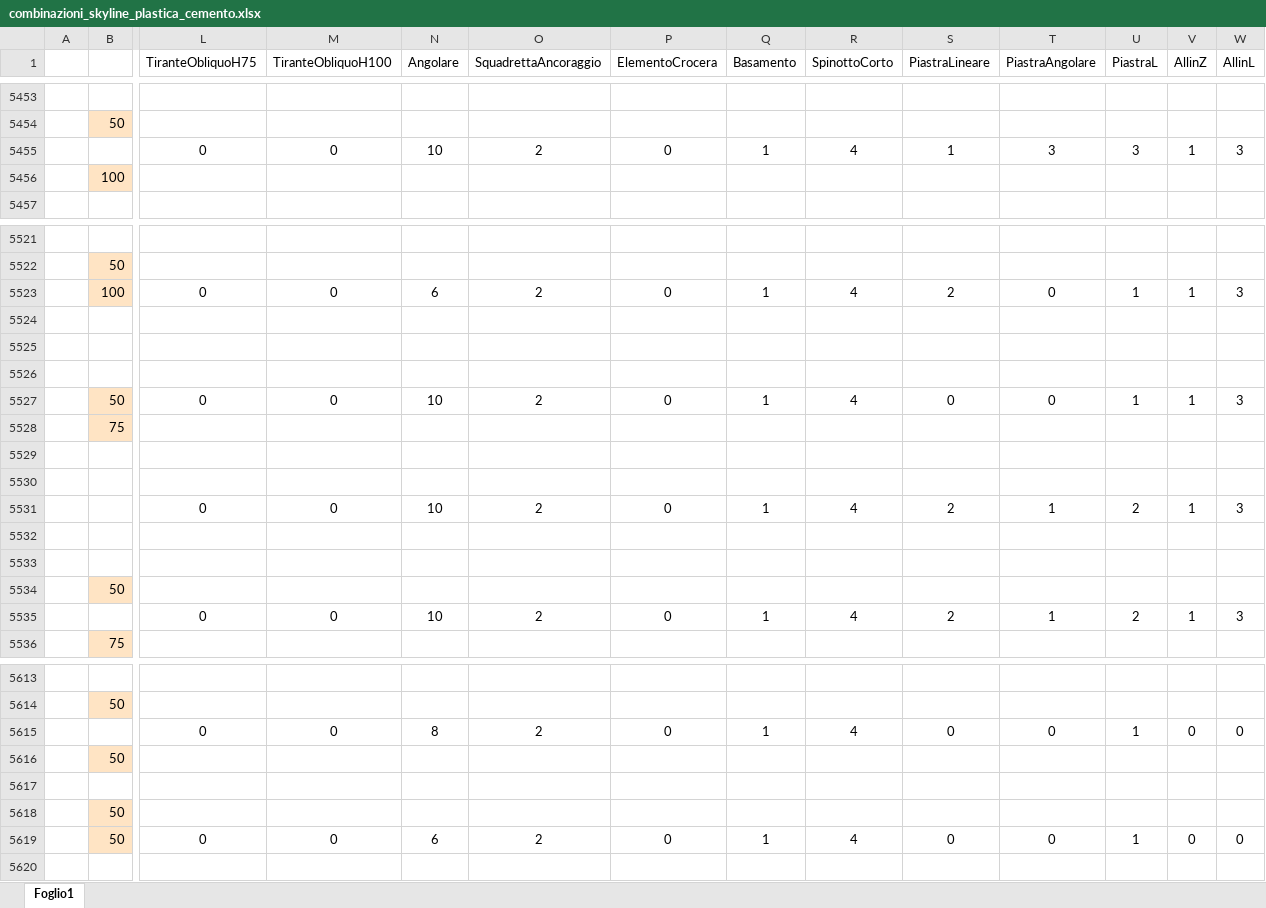
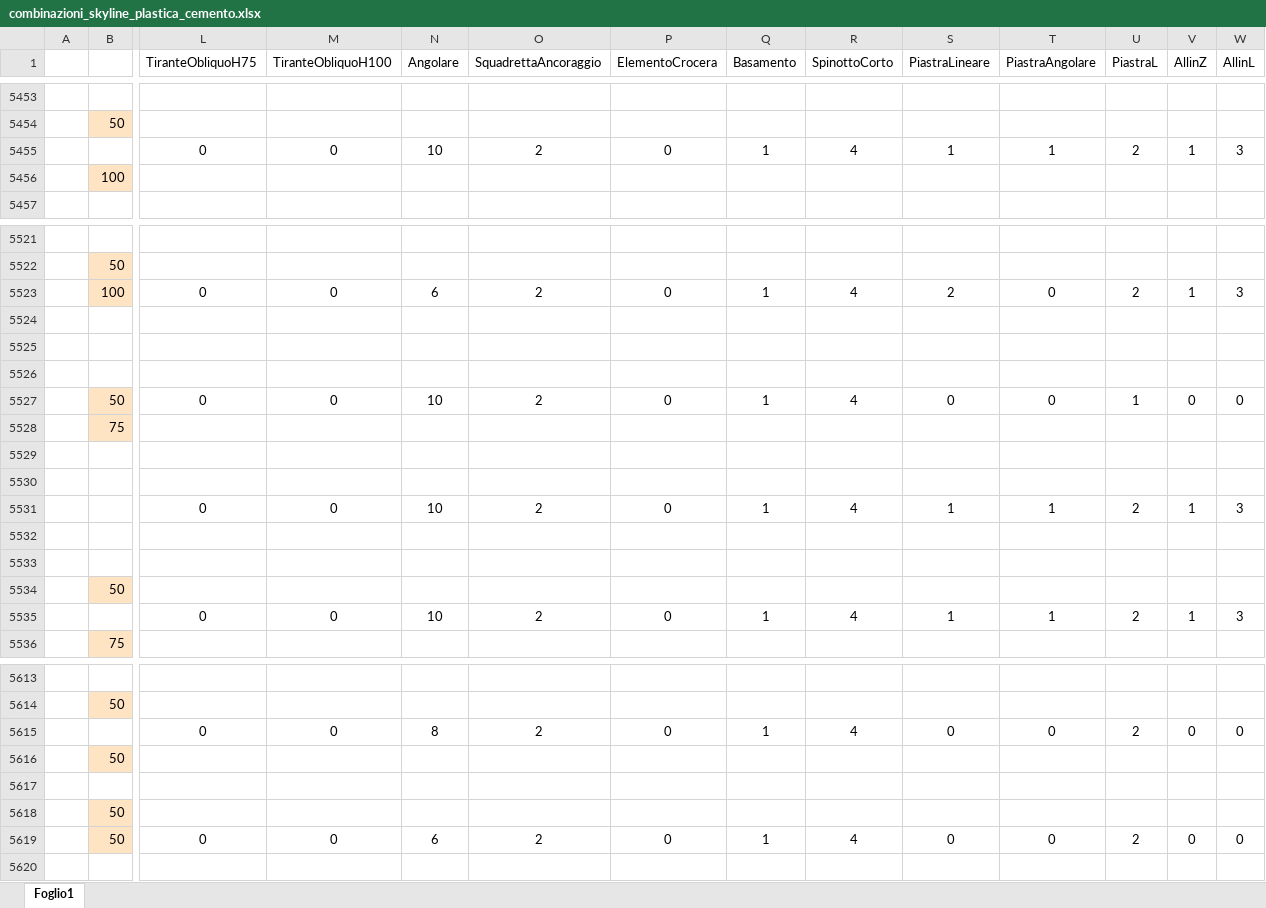
Before and after one commit to paltasoft/rcl, an Excel workbook: combinazioni_skyline_plastica_cemento.xlsx, sheet Foglio1, drawn as a sheet; only a part is shown, gaps mark what is left out; values as stored, in another font and other column widths than the file's, no borders; removed rows and columns are numbered as before the commit, all else as after; rows hold the shown columns only; the diff covers the shown part only; the diff names each change by its address in the sheet, - before the commit and + after, or states it on an @@ line.

Commit message:
update

```diff
--- a/combinazioni_skyline_plastica_cemento.xlsx (sheet Foglio1)
+++ b/combinazioni_skyline_plastica_cemento.xlsx (sheet Foglio1)
-T5455 (PiastraAngolare): 3
+T5455 (PiastraAngolare): 1
-U5455 (PiastraL): 3
+U5455 (PiastraL): 2
-U5523 (PiastraL): 1
+U5523 (PiastraL): 2
-V5527 (AllinZ): 1
+V5527 (AllinZ): 0
-W5527 (AllinL): 3
+W5527 (AllinL): 0
-S5531 (PiastraLineare): 2
+S5531 (PiastraLineare): 1
-S5535 (PiastraLineare): 2
+S5535 (PiastraLineare): 1
-row 5615:  |  | 0 | 0 | 8 | 2 | 0 | 1 | 4 | 0 | 0 | 1 | 0 | 0
+row 5615:  |  | 0 | 0 | 8 | 2 | 0 | 1 | 4 | 0 | 0 | 2 | 0 | 0
-U5619 (PiastraL): 1
+U5619 (PiastraL): 2
```
Also changed, not shown: 65 edited cells elsewhere in this sheet.
